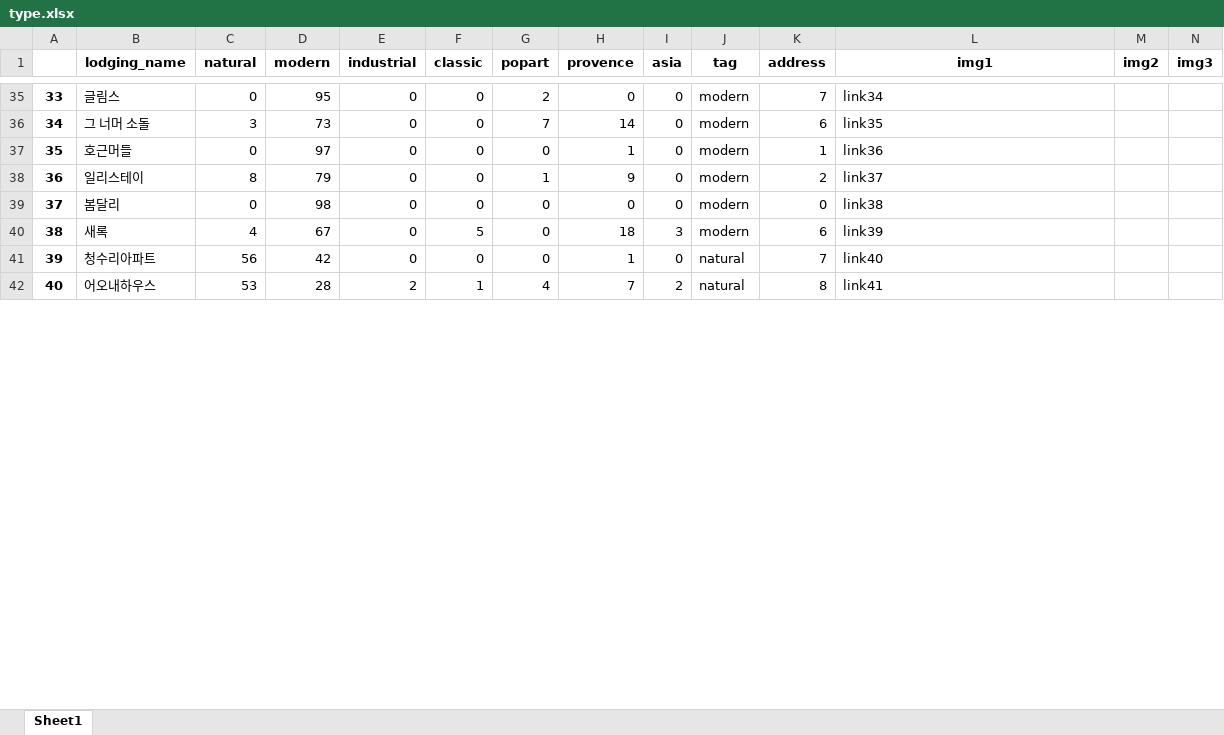
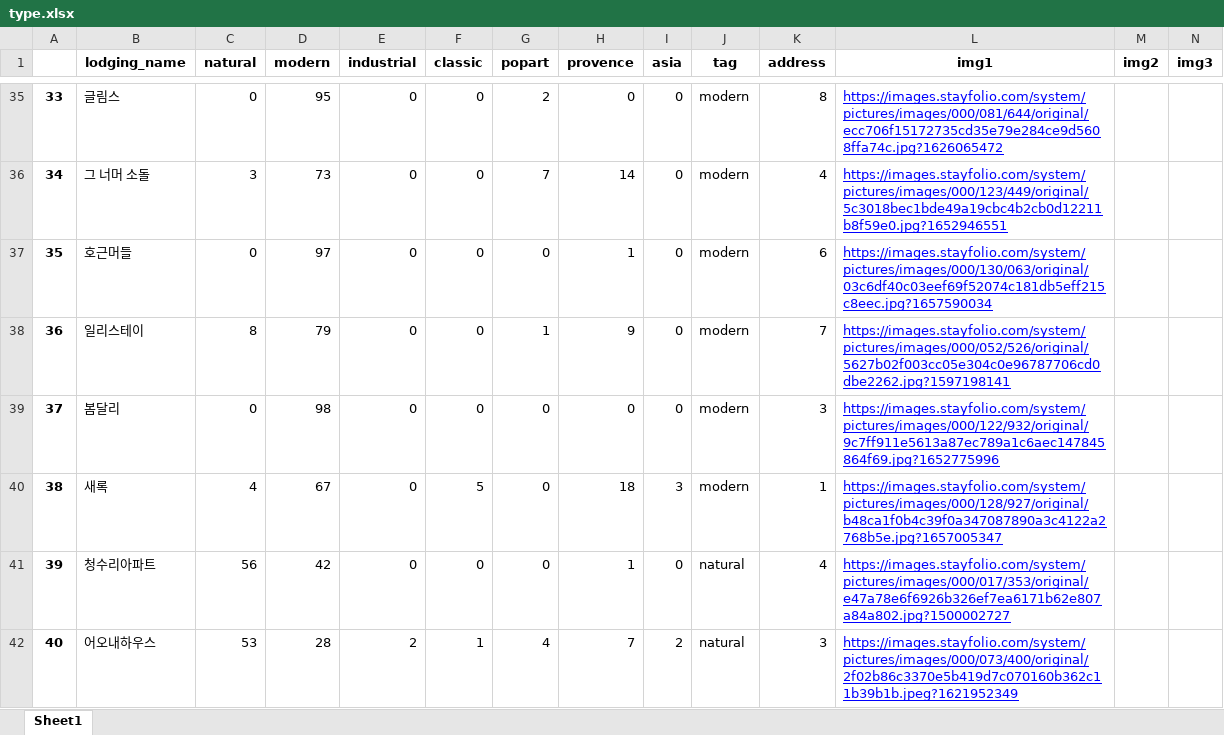
Before and after one commit to ywoo12321/KB_IT_Academy_4Team, an Excel workbook: finalPJT/Server/theme/type.xlsx, sheet Sheet1, drawn as a sheet; only a part is shown, gaps mark what is left out; values as stored, in another font and other column widths than the file's, no borders; the diff covers the shown part only; the diff names each change by its address in the sheet, - before the commit and + after, or states it on an @@ line.

```diff
--- a/finalPJT/Server/theme/type.xlsx (sheet Sheet1)
+++ b/finalPJT/Server/theme/type.xlsx (sheet Sheet1)
-K35 (address): 7
+K35 (address): 8
@@ L35:L42 underline: off → on, text colour: black → #0000FF @@
-L35 (img1): link34
+L35 (img1): https://images.stayfolio.com/system/pictures/images/000/081/644/original/ecc706f15172735cd35e79e284ce9d5608ffa74c.jpg?1626065472
-K36 (address): 6
+K36 (address): 4
-L36 (img1): link35
+L36 (img1): https://images.stayfolio.com/system/pictures/images/000/123/449/original/5c3018bec1bde49a19cbc4b2cb0d12211b8f59e0.jpg?1652946551
-K37 (address): 1
+K37 (address): 6
-L37 (img1): link36
+L37 (img1): https://images.stayfolio.com/system/pictures/images/000/130/063/original/03c6df40c03eef69f52074c181db5eff215c8eec.jpg?1657590034
-K38 (address): 2
+K38 (address): 7
-L38 (img1): link37
+L38 (img1): https://images.stayfolio.com/system/pictures/images/000/052/526/original/5627b02f003cc05e304c0e96787706cd0dbe2262.jpg?1597198141
-K39 (address): 0
+K39 (address): 3
-L39 (img1): link38
+L39 (img1): https://images.stayfolio.com/system/pictures/images/000/122/932/original/9c7ff911e5613a87ec789a1c6aec147845864f69.jpg?1652775996
-K40 (address): 6
+K40 (address): 1
-L40 (img1): link39
+L40 (img1): https://images.stayfolio.com/system/pictures/images/000/128/927/original/b48ca1f0b4c39f0a347087890a3c4122a2768b5e.jpg?1657005347
-K41 (address): 7
+K41 (address): 4
-L41 (img1): link40
+L41 (img1): https://images.stayfolio.com/system/pictures/images/000/017/353/original/e47a78e6f6926b326ef7ea6171b62e807a84a802.jpg?1500002727
-K42 (address): 8
+K42 (address): 3
-L42 (img1): link41
+L42 (img1): https://images.stayfolio.com/system/pictures/images/000/073/400/original/2f02b86c3370e5b419d7c070160b362c11b39b1b.jpeg?1621952349
```
Also changed, not shown: 3 added rows, 536 edited cells and cell formats elsewhere in this sheet.
